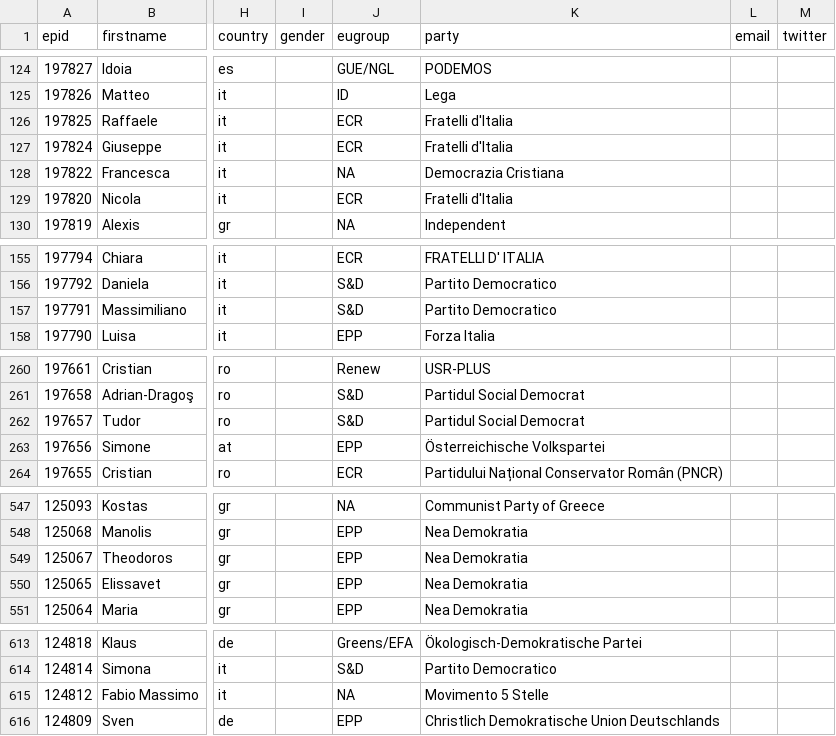
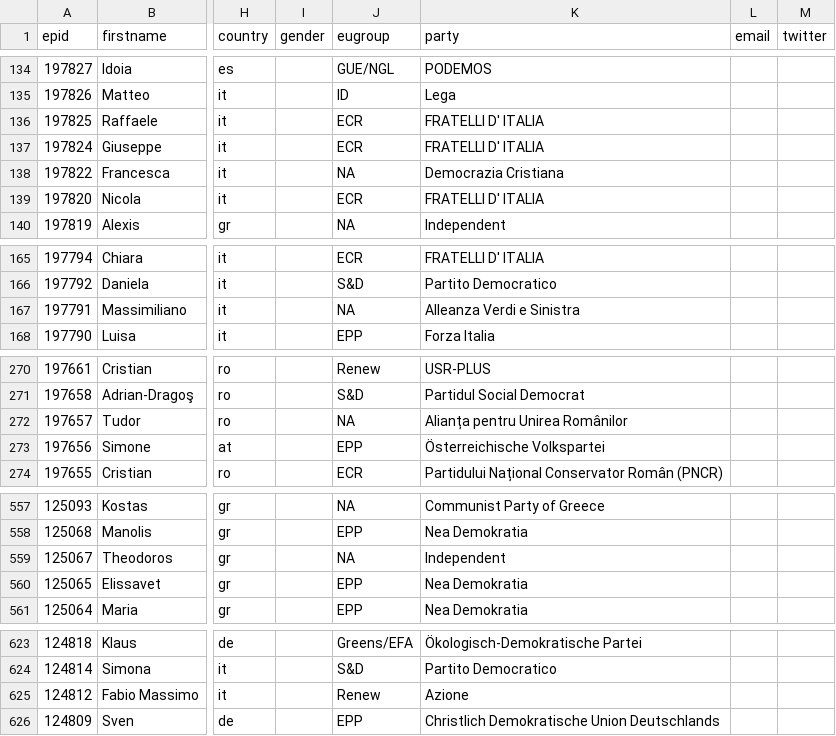
Before and after one commit to TechToThePeople/parlparse, a CSV file: data/meps.csv, drawn as a sheet; only a part is shown, gaps mark what is left out; addresses are those after the commit; the diff covers the shown part only; the diff names each change by its address in the sheet, - before the commit and + after, or states it on an @@ line.

```diff
--- a/data/meps.csv
+++ b/data/meps.csv
-K136:K137 (party): Fratelli d'Italia
+K136:K137 (party): FRATELLI D' ITALIA
-K139 (party): Fratelli d'Italia
+K139 (party): FRATELLI D' ITALIA
-J167 (eugroup): S&D
+J167 (eugroup): NA
-K167 (party): Partito Democratico
+K167 (party): Alleanza Verdi e Sinistra
-J272 (eugroup): S&D
+J272 (eugroup): NA
-K272 (party): Partidul Social Democrat
+K272 (party): Alianța pentru Unirea Românilor
-J559 (eugroup): EPP
+J559 (eugroup): NA
-K559 (party): Nea Demokratia
+K559 (party): Independent
-J625 (eugroup): NA
+J625 (eugroup): Renew
-K625 (party): Movimento 5 Stelle
+K625 (party): Azione
```
Also changed, not shown: 10 added rows and 30 edited cells elsewhere in this file, 2 other files.
